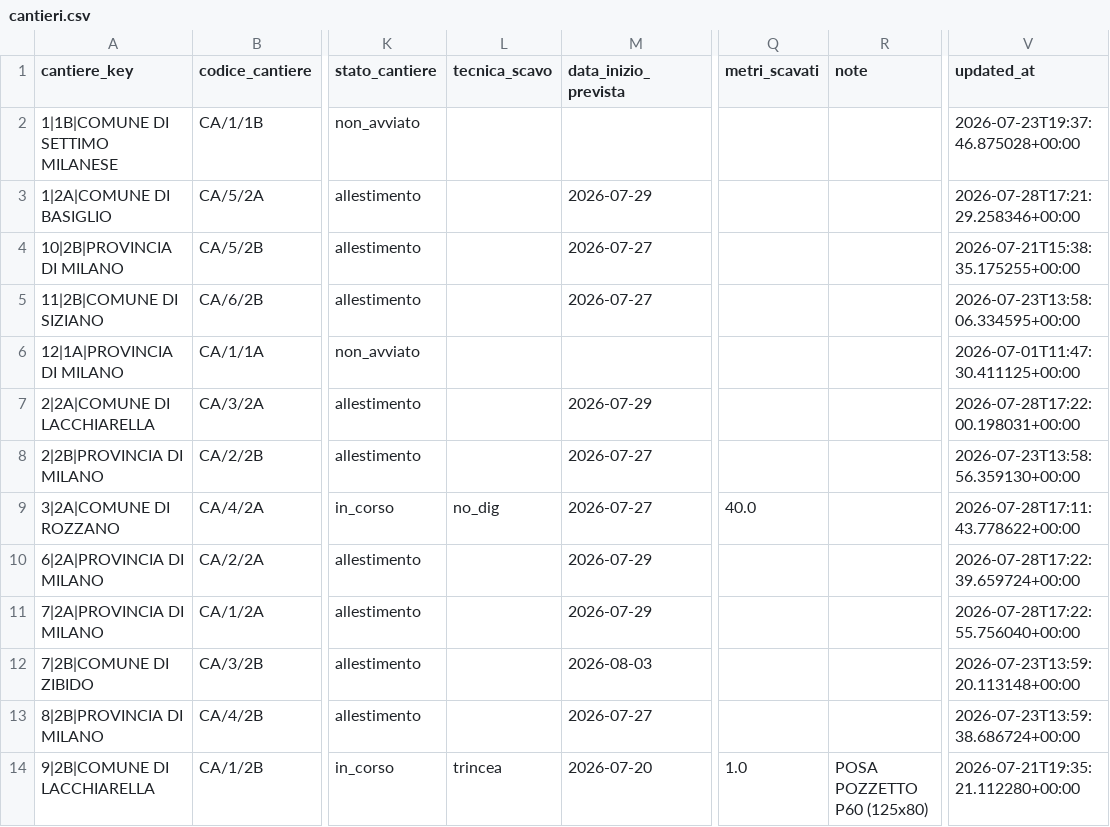
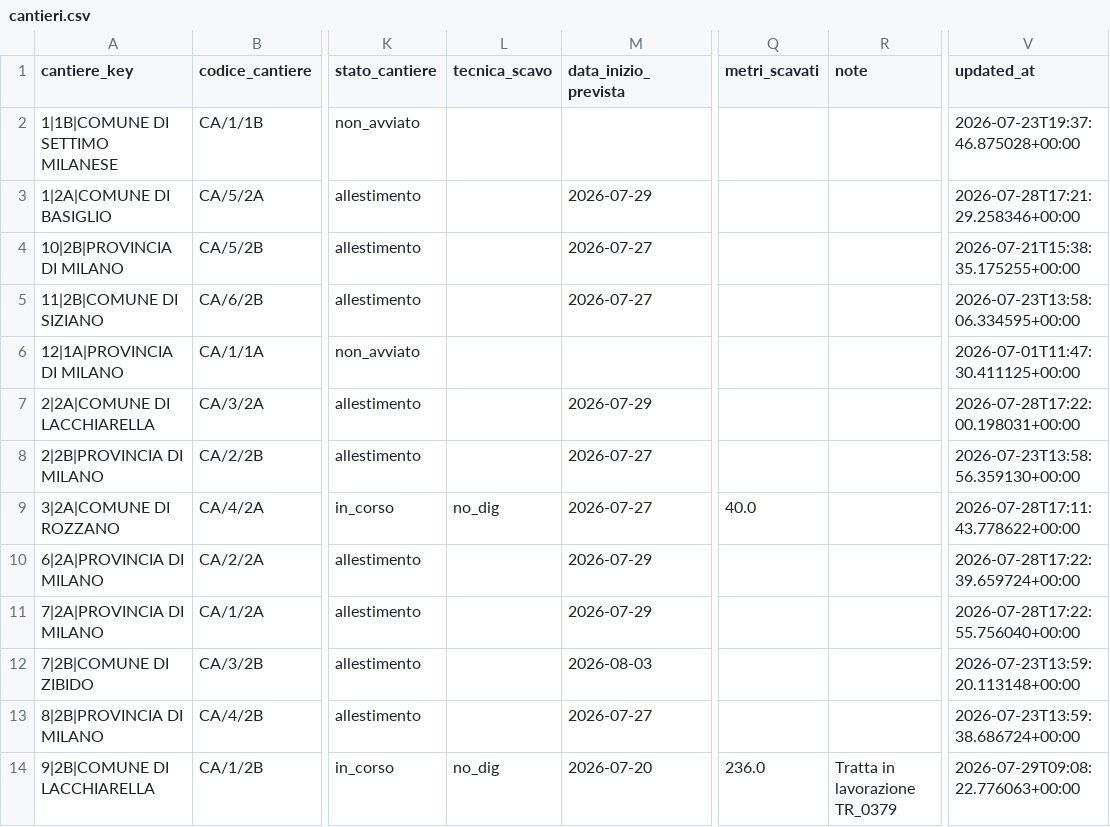
Before and after one commit to ENRI-RDS/dashboard, a CSV file: cantieri.csv, drawn as a sheet; only a part is shown, gaps mark what is left out; the diff names each change by its address in the sheet, - before the commit and + after, or states it on an @@ line.

Commit message:
Auto-update cantieri.csv via approvazione admin [skip ci]

```diff
--- a/cantieri.csv
+++ b/cantieri.csv
-L14 (tecnica_scavo): trincea
+L14 (tecnica_scavo): no_dig
-Q14 (metri_scavati): 1.0
+Q14 (metri_scavati): 236.0
-R14 (note): POSA POZZETTO P60 (125x80)
+R14 (note): Tratta in lavorazione TR_0379
-V14 (updated_at): 2026-07-21T19:35:21.112280+00:00
+V14 (updated_at): 2026-07-29T09:08:22.776063+00:00
```
